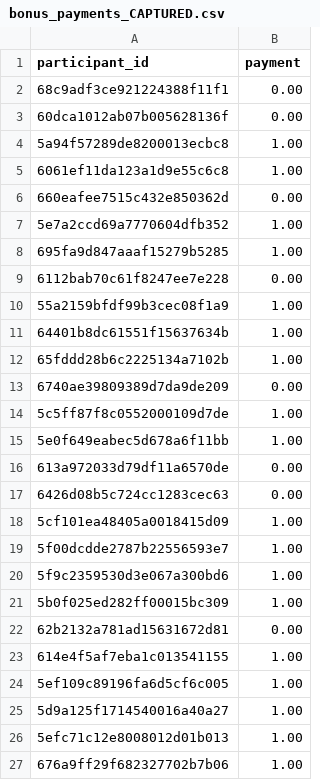
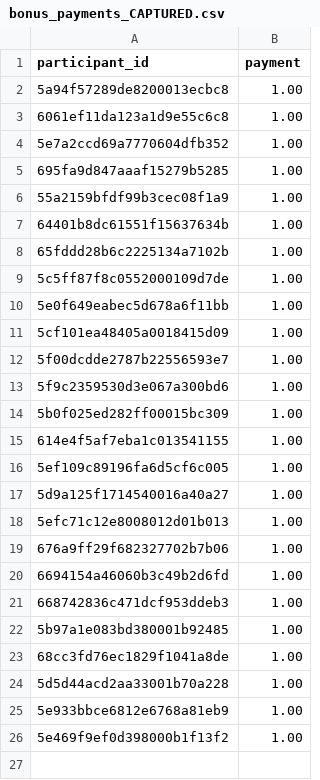
Before and after one commit to jeromewynne-jpg/apart-ai-manipulation, a CSV file: study2-human-participants/effectiveness-study/data/bonus_payments_CAPTURED.csv, drawn as a sheet; only a part is shown; the shorter side is filled out with more unchanged rows; the diff covers the shown part only.

```diff
--- a/study2-human-participants/effectiveness-study/data/bonus_payments_CAPTURED.csv
+++ b/study2-human-participants/effectiveness-study/data/bonus_payments_CAPTURED.csv
@@ -1,10 +1,6 @@
 participant_id,payment
-68c9adf3ce921224388f11f1,0.00
-60dca1012ab07b005628136f,0.00
 5a94f57289de8200013ecbc8,1.00
 6061ef11da123a1d9e55c6c8,1.00
-660eafee7515c432e850362d,0.00
 5e7a2ccd69a7770604dfb352,1.00
 695fa9d847aaaf15279b5285,1.00
-6112bab70c61f8247ee7e228,0.00
 55a2159bfdf99b3cec08f1a9,1.00
@@ -12,7 +8,4 @@ participant_id,payment
 65fddd28b6c2225134a7102b,1.00
-6740ae39809389d7da9de209,0.00
 5c5ff87f8c0552000109d7de,1.00
 5e0f649eabec5d678a6f11bb,1.00
-613a972033d79df11a6570de,0.00
-6426d08b5c724cc1283cec63,0.00
 5cf101ea48405a0018415d09,1.00
@@ -21,3 +14,2 @@ participant_id,payment
 5b0f025ed282ff00015bc309,1.00
-62b2132a781ad15631672d81,0.00
 614e4f5af7eba1c013541155,1.00
```
Also changed, not shown: 7 removed rows elsewhere in this file, study2-human-participants/effectiveness-study/data/bonus_payments_LOYAL.csv.
